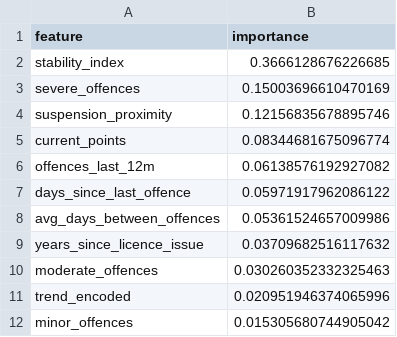
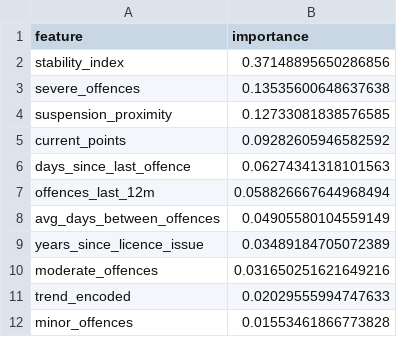
Before and after one commit to Ro1o/Persovault, a CSV file: backend/ai/feature_importance.csv, drawn as a sheet.

```diff
--- a/backend/ai/feature_importance.csv
+++ b/backend/ai/feature_importance.csv
@@ -1,12 +1,12 @@
 feature,importance
-stability_index,0.3666128676226685
-severe_offences,0.15003696610470169
-suspension_proximity,0.12156835678895746
-current_points,0.08344681675096774
-offences_last_12m,0.06138576192927082
-days_since_last_offence,0.05971917962086122
-avg_days_between_offences,0.05361524657009986
-years_since_licence_issue,0.03709682516117632
-moderate_offences,0.030260352332325463
-trend_encoded,0.020951946374065996
-minor_offences,0.015305680744905042
+stability_index,0.37148895650286856
+severe_offences,0.13535600648637638
+suspension_proximity,0.12733081838576585
+current_points,0.09282605946582592
+days_since_last_offence,0.06274341318101563
+offences_last_12m,0.058826667644968494
+avg_days_between_offences,0.04905580104559149
+years_since_licence_issue,0.03489184705072389
+moderate_offences,0.031650251621649216
+trend_encoded,0.02029555994747633
+minor_offences,0.01553461866773828
```
Also changed, not shown: backend/ai/synthetic_drivers.csv, 1 other file.
